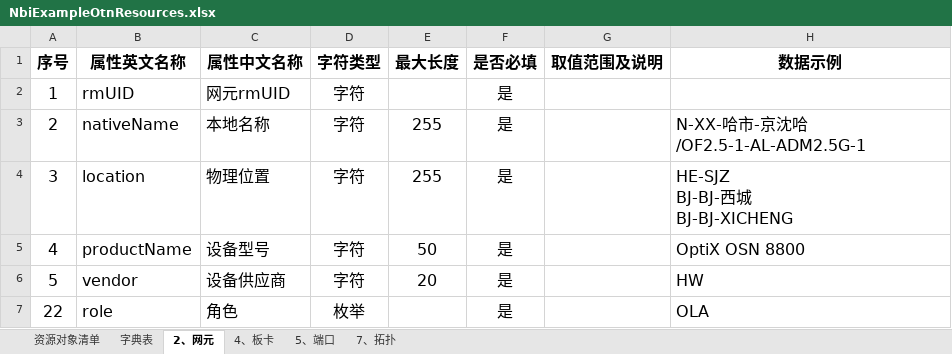
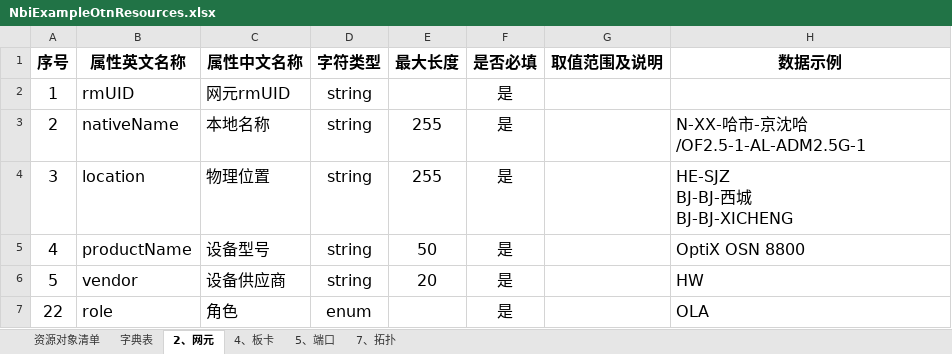
Before and after one commit to launcherst/NbiOntology, an Excel workbook: data/NbiExampleOtnResources.xlsx, sheet 2、网元, drawn as a sheet; values as stored, in another font and other column widths than the file's, no borders; the diff names each change by its address in the sheet, - before the commit and + after, or states it on an @@ line.

```diff
--- a/data/NbiExampleOtnResources.xlsx (sheet 2、网元)
+++ b/data/NbiExampleOtnResources.xlsx (sheet 2、网元)
-D2:D6 (字符类型): 字符
+D2:D6 (字符类型): string
-D7 (字符类型): 枚举
+D7 (字符类型): enum
```
Also changed, not shown: sheet 7、拓扑, sheet 5、端口, sheet 4、板卡.
